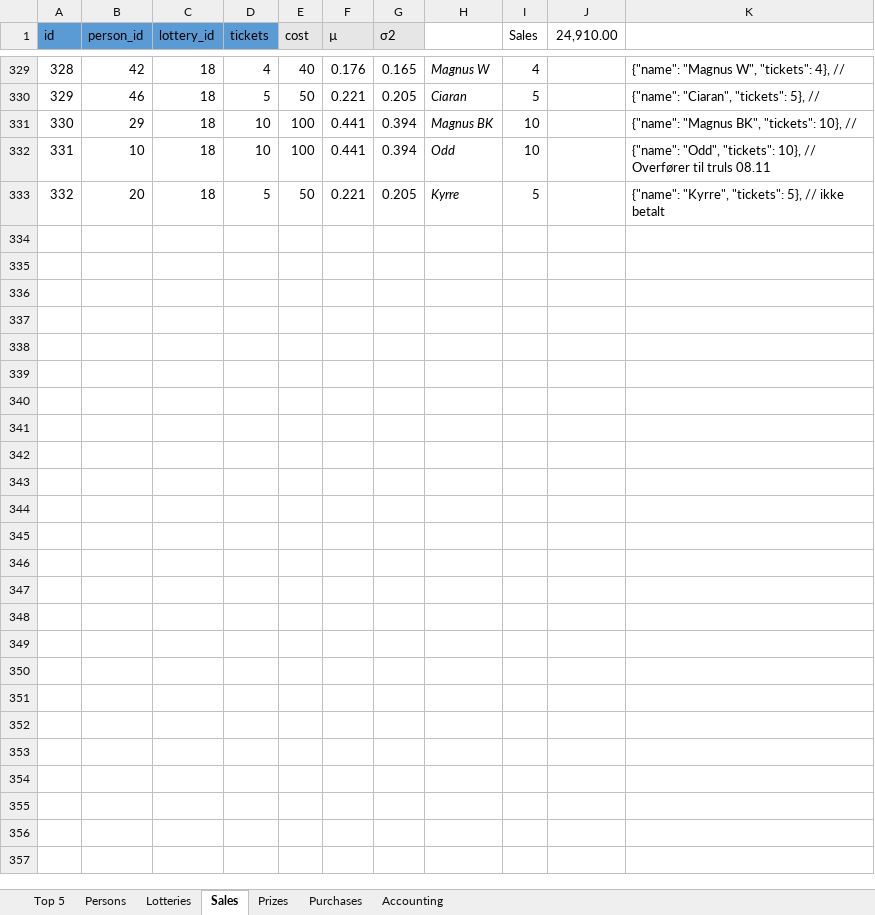
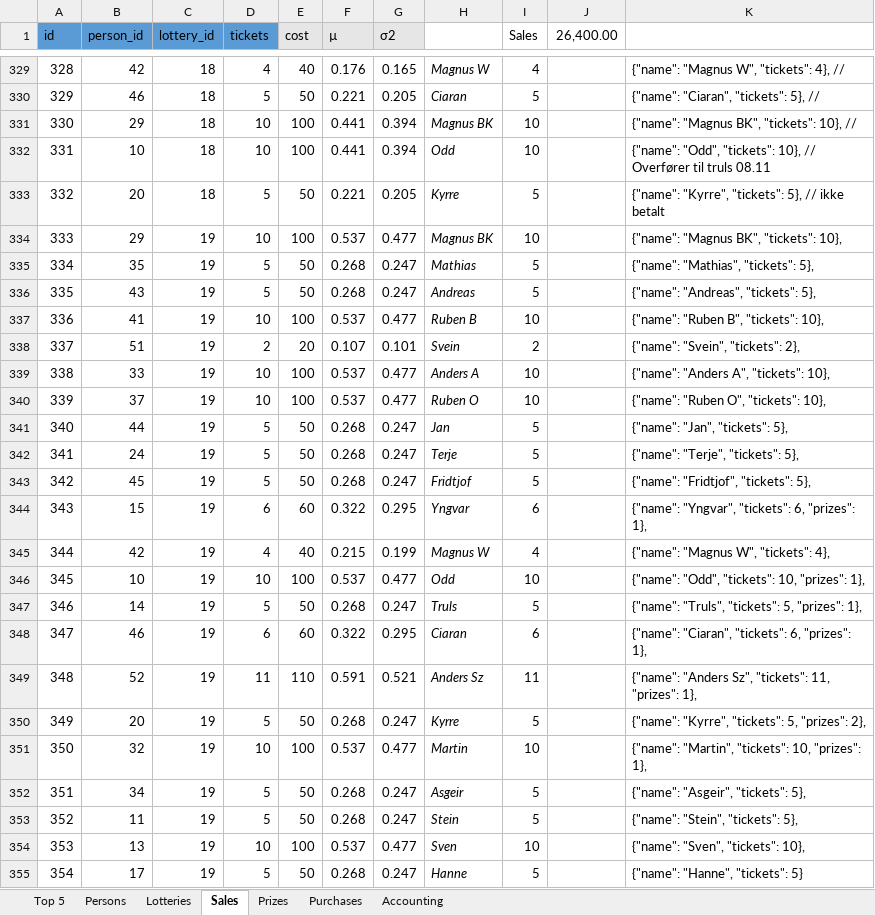
Before and after one commit to trulsedv/vinlotteri, an Excel workbook: database.xlsx, sheet Sales, drawn as a sheet; only a part is shown, gaps mark what is left out; values as stored, in another font and other column widths than the file's, no borders; table styles not drawn; the diff names each change by its address in the sheet, - before the commit and + after, or states it on an @@ line.

```diff
--- a/database.xlsx (sheet Sales)
+++ b/database.xlsx (sheet Sales)
-J1: 24,910.00
+J1: 26,400.00
+row 334: 333 | 29 | 19 | 10 | 100 | 0.537 | 0.477 | Magnus BK | 10 |  | {"name": "Magnus BK", "tickets": 10},
+row 335: 334 | 35 | 19 | 5 | 50 | 0.268 | 0.247 | Mathias | 5 |  | {"name": "Mathias", "tickets": 5},
+row 336: 335 | 43 | 19 | 5 | 50 | 0.268 | 0.247 | Andreas | 5 |  | {"name": "Andreas", "tickets": 5},
+row 337: 336 | 41 | 19 | 10 | 100 | 0.537 | 0.477 | Ruben B | 10 |  | {"name": "Ruben B", "tickets": 10},
+row 338: 337 | 51 | 19 | 2 | 20 | 0.107 | 0.101 | Svein | 2 |  | {"name": "Svein", "tickets": 2},
+row 339: 338 | 33 | 19 | 10 | 100 | 0.537 | 0.477 | Anders A | 10 |  | {"name": "Anders A", "tickets": 10},
+row 340: 339 | 37 | 19 | 10 | 100 | 0.537 | 0.477 | Ruben O | 10 |  | {"name": "Ruben O", "tickets": 10},
+row 341: 340 | 44 | 19 | 5 | 50 | 0.268 | 0.247 | Jan | 5 |  | {"name": "Jan", "tickets": 5},
+row 342: 341 | 24 | 19 | 5 | 50 | 0.268 | 0.247 | Terje | 5 |  | {"name": "Terje", "tickets": 5},
+row 343: 342 | 45 | 19 | 5 | 50 | 0.268 | 0.247 | Fridtjof | 5 |  | {"name": "Fridtjof", "tickets": 5},
+row 344: 343 | 15 | 19 | 6 | 60 | 0.322 | 0.295 | Yngvar | 6 |  | {"name": "Yngvar", "tickets": 6, "prizes": 1},
+row 345: 344 | 42 | 19 | 4 | 40 | 0.215 | 0.199 | Magnus W | 4 |  | {"name": "Magnus W", "tickets": 4},
+row 346: 345 | 10 | 19 | 10 | 100 | 0.537 | 0.477 | Odd | 10 |  | {"name": "Odd", "tickets": 10, "prizes": 1},
+row 347: 346 | 14 | 19 | 5 | 50 | 0.268 | 0.247 | Truls | 5 |  | {"name": "Truls", "tickets": 5, "prizes": 1},
+row 348: 347 | 46 | 19 | 6 | 60 | 0.322 | 0.295 | Ciaran | 6 |  | {"name": "Ciaran", "tickets": 6, "prizes": 1},
+row 349: 348 | 52 | 19 | 11 | 110 | 0.591 | 0.521 | Anders Sz | 11 |  | {"name": "Anders Sz", "tickets": 11, "prizes": 1},
+row 350: 349 | 20 | 19 | 5 | 50 | 0.268 | 0.247 | Kyrre | 5 |  | {"name": "Kyrre", "tickets": 5, "prizes": 2},
+row 351: 350 | 32 | 19 | 10 | 100 | 0.537 | 0.477 | Martin | 10 |  | {"name": "Martin", "tickets": 10, "prizes": 1},
+row 352: 351 | 34 | 19 | 5 | 50 | 0.268 | 0.247 | Asgeir | 5 |  | {"name": "Asgeir", "tickets": 5},
+row 353: 352 | 11 | 19 | 5 | 50 | 0.268 | 0.247 | Stein | 5 |  | {"name": "Stein", "tickets": 5},
+row 354: 353 | 13 | 19 | 10 | 100 | 0.537 | 0.477 | Sven | 10 |  | {"name": "Sven", "tickets": 10},
+row 355: 354 | 17 | 19 | 5 | 50 | 0.268 | 0.247 | Hanne | 5 |  | {"name": "Hanne", "tickets": 5}
```
Also changed, not shown: sheet Persons, sheet Top 5, sheet Prizes, sheet Accounting, sheet Lotteries, sheet Purchases, hidden cells, 2 other files.
